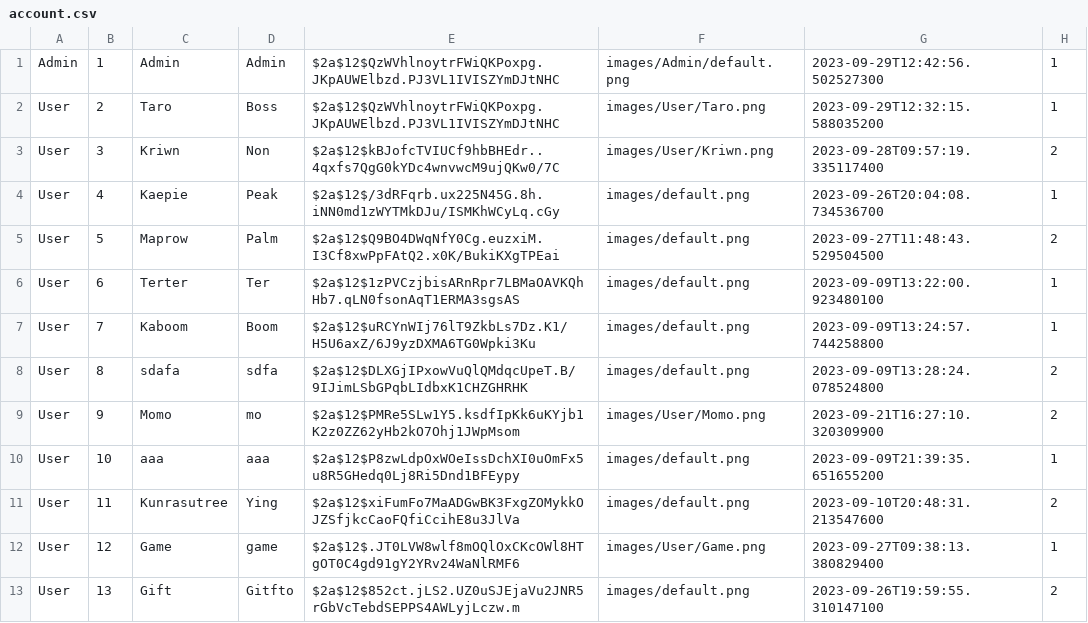
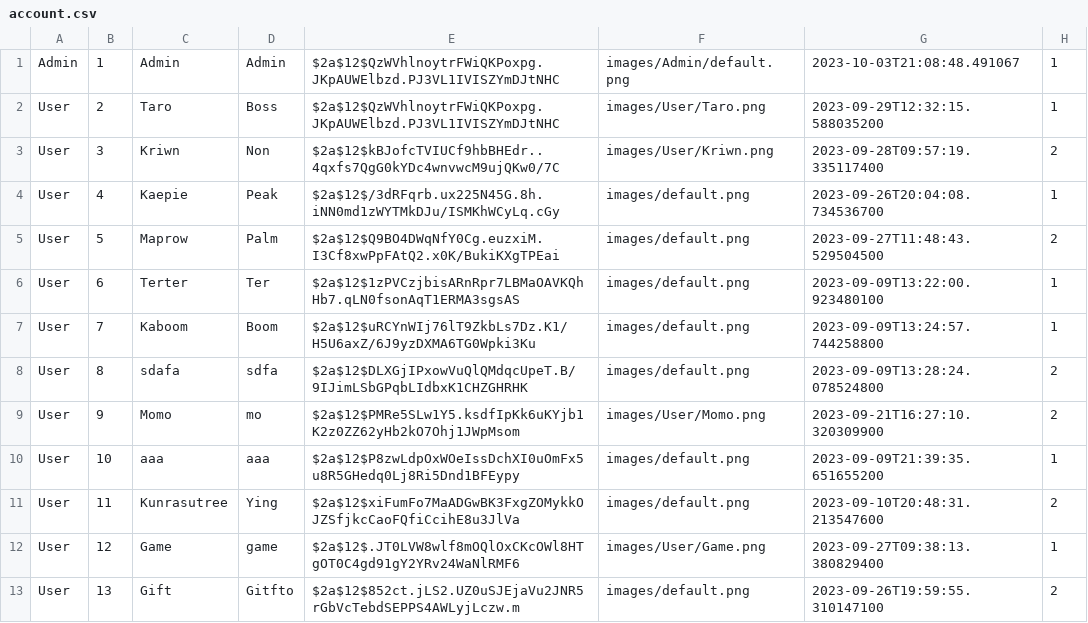
Before and after one commit to Kriwn/JavaFxProject, a CSV file: data/account.csv, drawn as a sheet.

Commit message:
set up table a little bit

```diff
--- a/data/account.csv
+++ b/data/account.csv
@@ -1,2 +1,2 @@
-Admin,1,Admin,Admin,$2a$12$QzWVhlnoytrFWiQKPoxpg.JKpAUWElbzd.PJ3VL1IVISZYmDJtNHC,images/Admin/default.png,2023-09-29T12:42:56.502527300,1
+Admin,1,Admin,Admin,$2a$12$QzWVhlnoytrFWiQKPoxpg.JKpAUWElbzd.PJ3VL1IVISZYmDJtNHC,images/Admin/default.png,2023-10-03T21:08:48.491067,1
 User,2,Taro,Boss,$2a$12$QzWVhlnoytrFWiQKPoxpg.JKpAUWElbzd.PJ3VL1IVISZYmDJtNHC,images/User/Taro.png,2023-09-29T12:32:15.588035200,1
```
Also changed, not shown: 3 other files.
